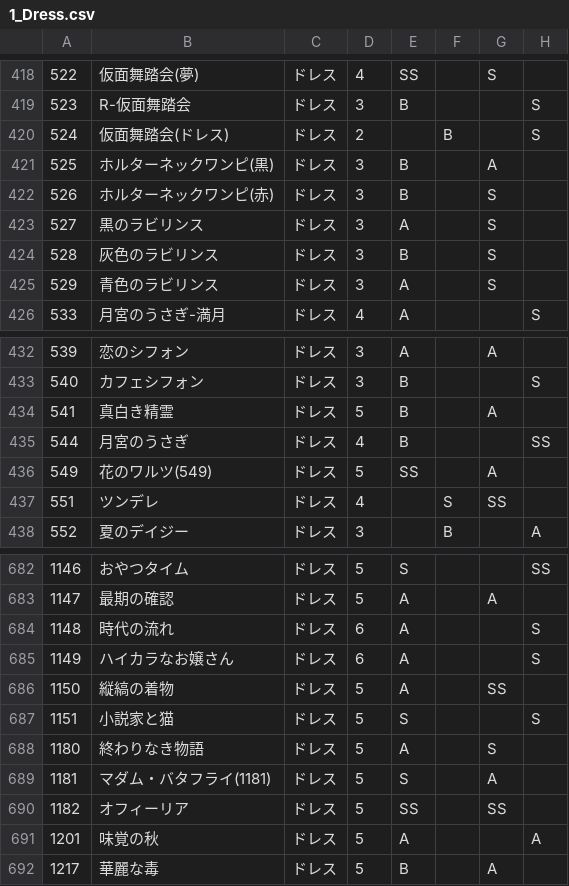
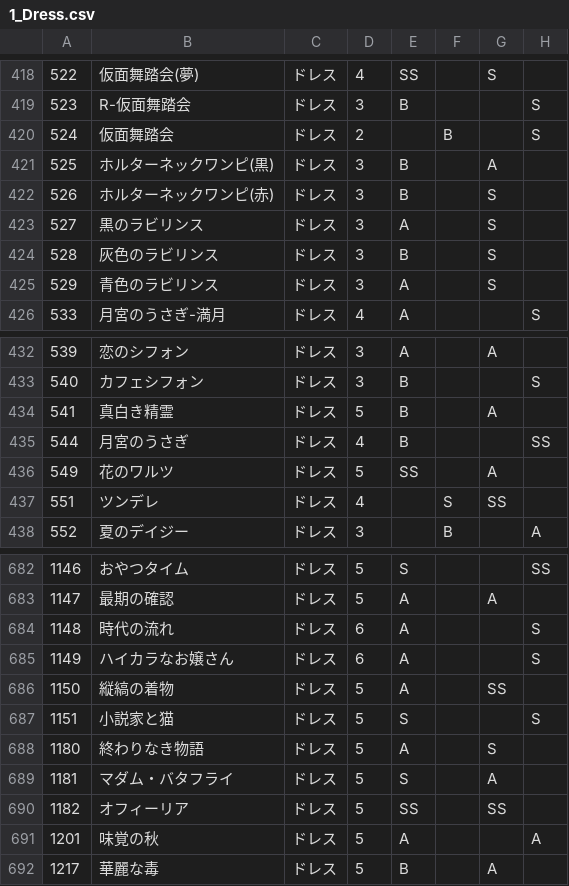
Before and after one commit to ShTair/MiracleNikkiData, a CSV file: Items/1_Dress.csv, drawn as a sheet; only a part is shown, gaps mark what is left out; the diff names each change by its address in the sheet, - before the commit and + after, or states it on an @@ line.

Commit message:
アイテム名の修正

```diff
--- a/Items/1_Dress.csv
+++ b/Items/1_Dress.csv
-B420: 仮面舞踏会(ドレス)
+B420: 仮面舞踏会
-B436: 花のワルツ(549)
+B436: 花のワルツ
-B689: マダム・バタフライ(1181)
+B689: マダム・バタフライ
```
